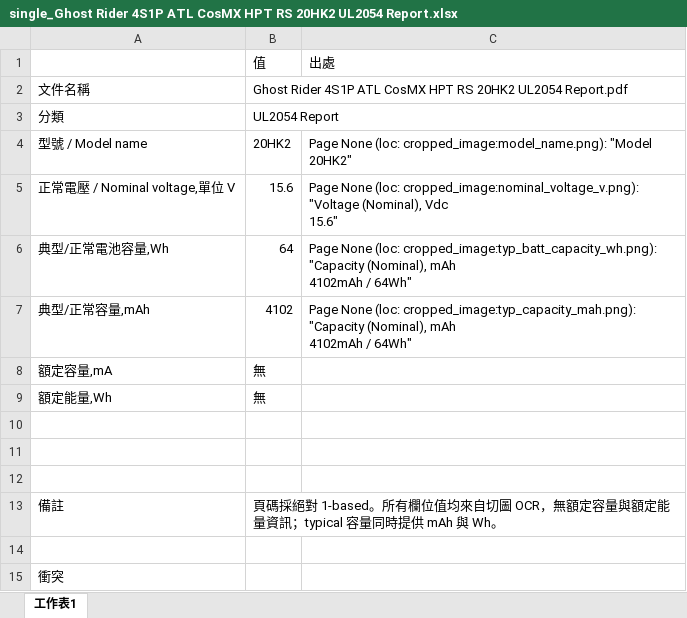
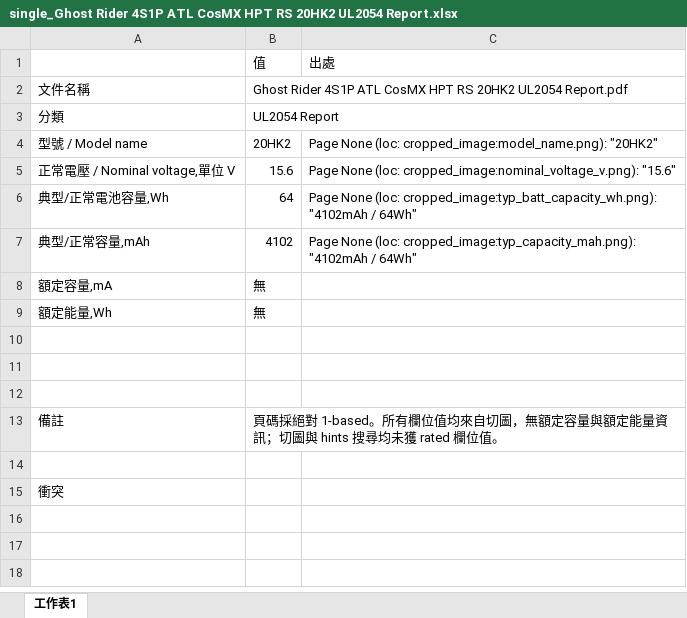
Before and after one commit to clifftseng/AsusLabelGUI, an Excel workbook: output/excel/single_Ghost Rider 4S1P ATL CosMX HPT RS 20HK2 UL2054 Report.xlsx, sheet 工作表1, drawn as a sheet; values as stored, in another font and other column widths than the file's, no borders; ↵ is a line break in a cell; the diff names each change by its address in the sheet, - before the commit and + after, or states it on an @@ line.

```diff
--- a/output/excel/single_Ghost Rider 4S1P ATL CosMX HPT RS 20HK2 UL2054 Report.xlsx (sheet 工作表1)
+++ b/output/excel/single_Ghost Rider 4S1P ATL CosMX HPT RS 20HK2 UL2054 Report.xlsx (sheet 工作表1)
-C4: …(loc: cropped_image:model_name.png): "Model ↵ 20HK2"
+C4: …(loc: cropped_image:model_name.png): "20HK2"
-C5: …(loc: cropped_image:nominal_voltage_v.png): "Voltage (Nominal), Vdc ↵ 15.6"
+C5: …(loc: cropped_image:nominal_voltage_v.png): "15.6"
-C6: …(loc: cropped_image:typ_batt_capacity_wh.png): "Capacity (Nominal), mAh ↵ 4102mAh / 64Wh"
+C6: …(loc: cropped_image:typ_batt_capacity_wh.png): "4102mAh / 64Wh"
-C7: …(loc: cropped_image:typ_capacity_mah.png): "Capacity (Nominal), mAh ↵ 4102mAh / 64Wh"
+C7: …(loc: cropped_image:typ_capacity_mah.png): "4102mAh / 64Wh"
-B13: …來自切圖 OCR，無額定容量與額定能量資訊；typical 容量同時提供 mAh 與 Wh。
+B13: …來自切圖，無額定容量與額定能量資訊；切圖與 hints 搜尋均未獲 rated 欄位值。
```
Also changed, not shown: output/excel/single_Ghost Rider 4S1P ATL CosMX HPT RS 20HK2 BSMI LOA.xlsx, output/excel/single_Ghost Rider 4S1P ATL CosMX HPT RS 20HK2 CCC Cert(Eng).xlsx, 19 other files.
